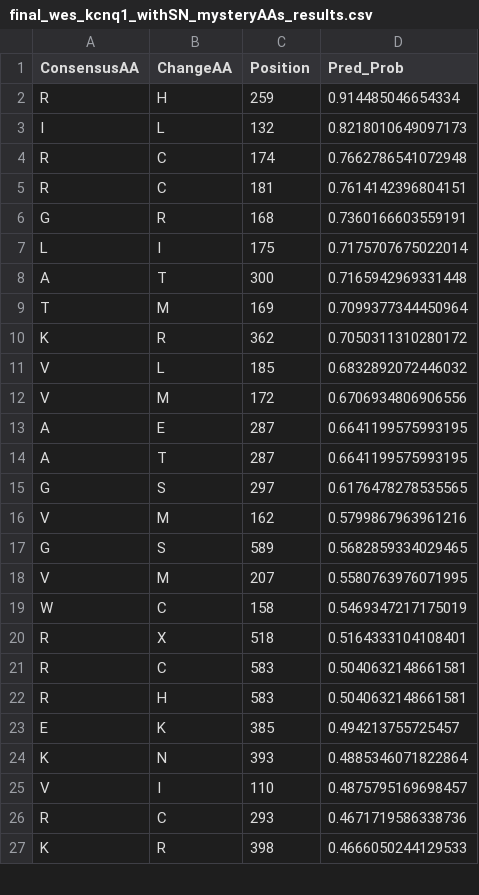
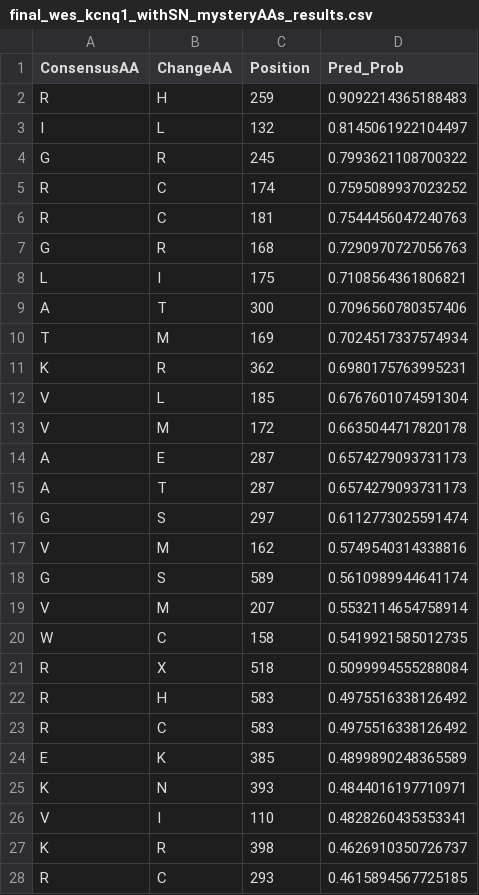
Before and after one commit to rachellea/medgenetics, a CSV file: final_wes_kcnq1_withSN_mysteryAAs_results.csv, drawn as a sheet; only a part is shown; the diff covers the shown part only.

Commit message:
kcnq1 predict mysteryAA separated into 2 files

```diff
--- a/final_wes_kcnq1_withSN_mysteryAAs_results.csv
+++ b/final_wes_kcnq1_withSN_mysteryAAs_results.csv
@@ -1,27 +1,28 @@
 ConsensusAA,ChangeAA,Position,Pred_Prob
-R,H,259,0.914485046654334
-I,L,132,0.8218010649097173
-R,C,174,0.7662786541072948
-R,C,181,0.7614142396804151
-G,R,168,0.7360166603559191
-L,I,175,0.7175707675022014
-A,T,300,0.7165942969331448
-T,M,169,0.7099377344450964
-K,R,362,0.7050311310280172
-V,L,185,0.6832892072446032
-V,M,172,0.6706934806906556
-A,E,287,0.6641199575993195
-A,T,287,0.6641199575993195
-G,S,297,0.6176478278535565
-V,M,162,0.5799867963961216
-G,S,589,0.5682859334029465
-V,M,207,0.5580763976071995
-W,C,158,0.5469347217175019
-R,X,518,0.5164333104108401
-R,C,583,0.5040632148661581
-R,H,583,0.5040632148661581
-E,K,385,0.494213755725457
-K,N,393,0.4885346071822864
-V,I,110,0.4875795169698457
-R,C,293,0.4671719586338736
-K,R,398,0.4666050244129533
+R,H,259,0.9092214365188483
+I,L,132,0.8145061922104497
+G,R,245,0.7993621108700322
+R,C,174,0.7595089937023252
+R,C,181,0.7544456047240763
+G,R,168,0.7290970727056763
+L,I,175,0.7108564361806821
+A,T,300,0.7096560780357406
+T,M,169,0.7024517337574934
+K,R,362,0.6980175763995231
+V,L,185,0.6767601074591304
+V,M,172,0.6635044717820178
+A,E,287,0.6574279093731173
+A,T,287,0.6574279093731173
+G,S,297,0.6112773025591474
+V,M,162,0.5749540314338816
+G,S,589,0.5610989944641174
+V,M,207,0.5532114654758914
+W,C,158,0.5419921585012735
+R,X,518,0.5099994555288084
+R,H,583,0.4975516338126492
+R,C,583,0.4975516338126492
+E,K,385,0.4899890248365589
+K,N,393,0.4844016197710971
+V,I,110,0.4828260435353341
+K,R,398,0.4626910350726737
+R,C,293,0.4615894567725185
```
Also changed, not shown: 2 added rows, 2 removed rows and 36 edited cells elsewhere in this file, final_clinvar_kcnq1_withSN_mysteryAAs_results.csv.
